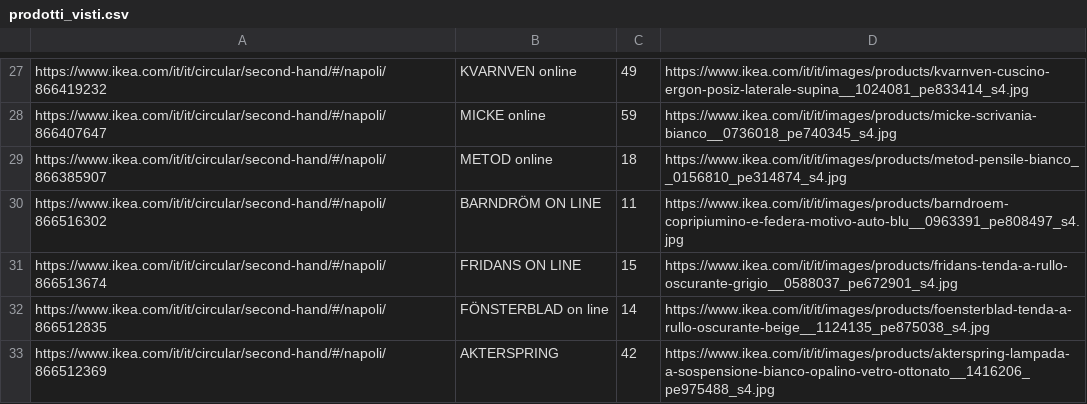
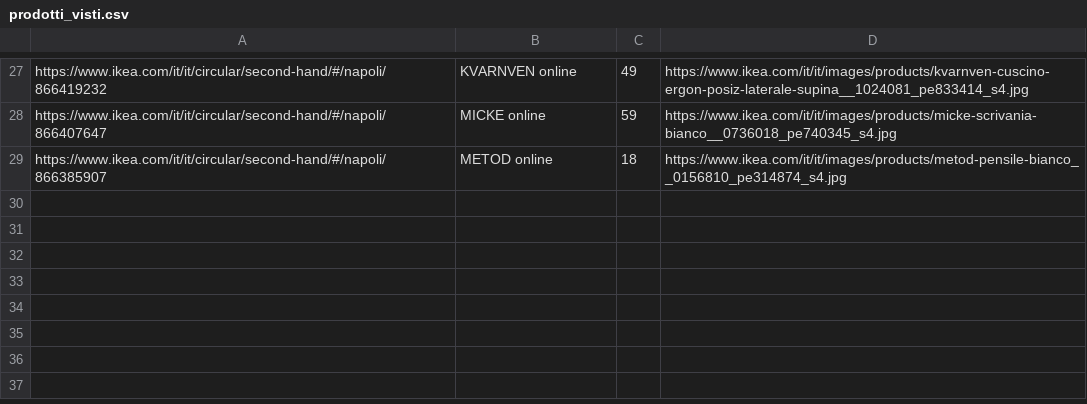
Before and after one commit to flanzuise00-tech/Ikea_NAP, a CSV file: prodotti_visti.csv, drawn as a sheet; only a part is shown, gaps mark what is left out.

Commit message:
Update prodotti_visti.csv

```diff
--- a/prodotti_visti.csv
+++ b/prodotti_visti.csv
@@ -29,5 +29 @@ https://www.ikea.com/it/it/circular/second-hand/#/napoli/866407647,MICKE online,
 https://www.ikea.com/it/it/circular/second-hand/#/napoli/866385907,METOD online,18,https://www.ikea.com/it/it/images/products/metod-pensile-bianco__0156810_pe314874_s4.jpg
-https://www.ikea.com/it/it/circular/second-hand/#/napoli/866516302,BARNDRÖM ON LINE,11,https://www.ikea.com/it/it/images/products/barndroem-copripiumino-e-federa-motivo-auto-blu__0963391_pe808497_s4.jpg
-https://www.ikea.com/it/it/circular/second-hand/#/napoli/866513674,FRIDANS ON LINE,15,https://www.ikea.com/it/it/images/products/fridans-tenda-a-rullo-oscurante-grigio__0588037_pe672901_s4.jpg
-https://www.ikea.com/it/it/circular/second-hand/#/napoli/866512835,FÖNSTERBLAD on line,14,https://www.ikea.com/it/it/images/products/foensterblad-tenda-a-rullo-oscurante-beige__1124135_pe875038_s4.jpg
-https://www.ikea.com/it/it/circular/second-hand/#/napoli/866512369,AKTERSPRING,42,https://www.ikea.com/it/it/images/products/akterspring-lampada-a-sospensione-bianco-opalino-vetro-ottonato__1416206_pe975488_s4.jpg
```
